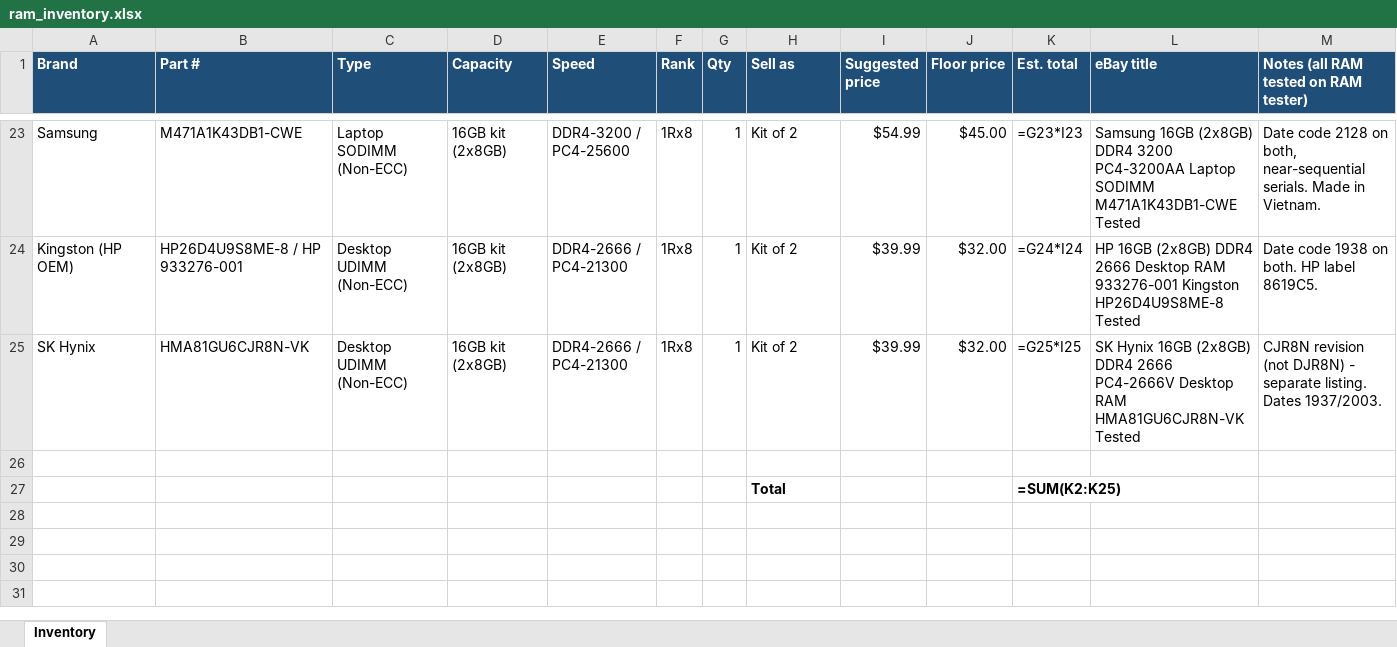
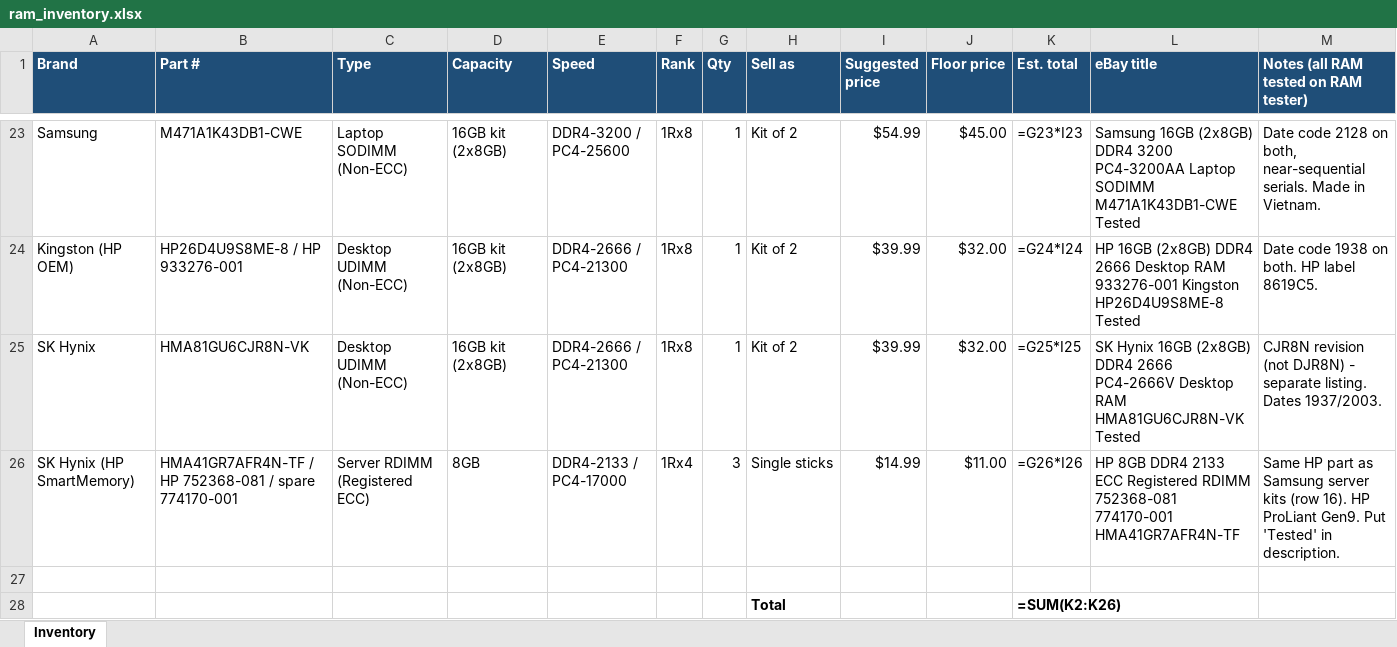
Before and after one commit to bgallaher-lgtm/Claude, an Excel workbook: ram_inventory.xlsx, sheet Inventory, drawn as a sheet; only a part is shown, gaps mark what is left out; values as stored, in another font and other column widths than the file's, no borders; formulas without a stored value are shown as written; addresses are those after the commit; the diff names each change by its address in the sheet, - before the commit and + after, or states it on an @@ line.

```diff
--- a/ram_inventory.xlsx (sheet Inventory)
+++ b/ram_inventory.xlsx (sheet Inventory)
+row 26: SK Hynix (HP SmartMemory) | HMA41GR7AFR4N-TF / HP 752368-081 / spare 774170-001 | Server RDIMM (Registered ECC) | 8GB | DDR4-2133 / PC4-17000 | 1Rx4 | 3 | Single sticks | $14.99 | $11.00 | =G26*I26 | HP 8GB DDR4 2133 ECC Registered RDIMM 752368-081 774170-001 HMA41GR7AFR4N-TF | Same HP part as Samsung server kits (row 16). HP ProLiant Gen9. Put 'Tested' in description.
-K28 (Est. total): =SUM(K2:K25)
+K28 (Est. total): =SUM(K2:K26)
```
